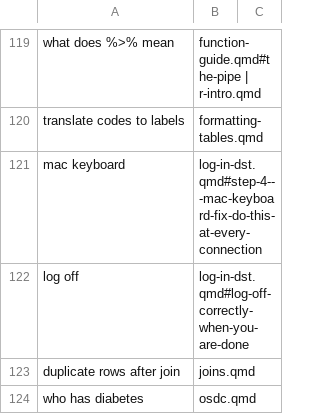
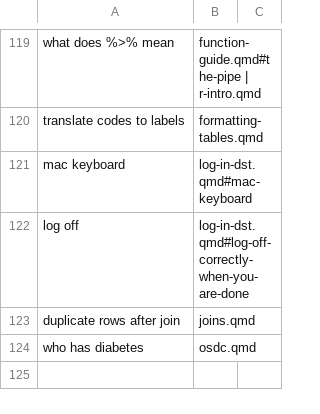
Before and after one commit to steno-aarhus/registers-guide, a CSV file: tools/search-queries.csv, drawn as a sheet; only a part is shown, gaps mark what is left out; the shorter side is filled out with more unchanged rows.

Commit message:
search: mac keyboard query points at the renamed login step (#mac-keyboard)

```diff
--- a/tools/search-queries.csv
+++ b/tools/search-queries.csv
@@ -120,3 +120,3 @@ what does %>% mean,function-guide.qmd#the-pipe | r-intro.qmd
 translate codes to labels,formatting-tables.qmd
-mac keyboard,log-in-dst.qmd#step-4---mac-keyboard-fix-do-this-at-every-connection
+mac keyboard,log-in-dst.qmd#mac-keyboard
 log off,log-in-dst.qmd#log-off-correctly-when-you-are-done
```
